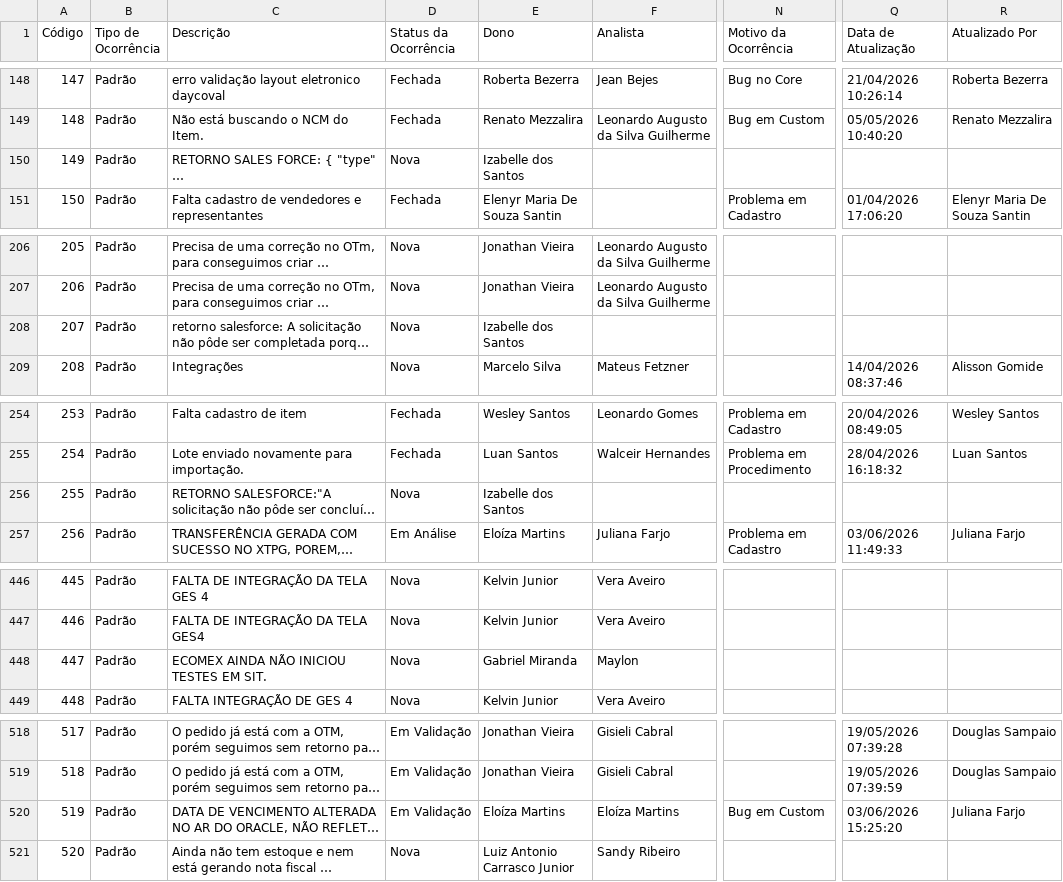
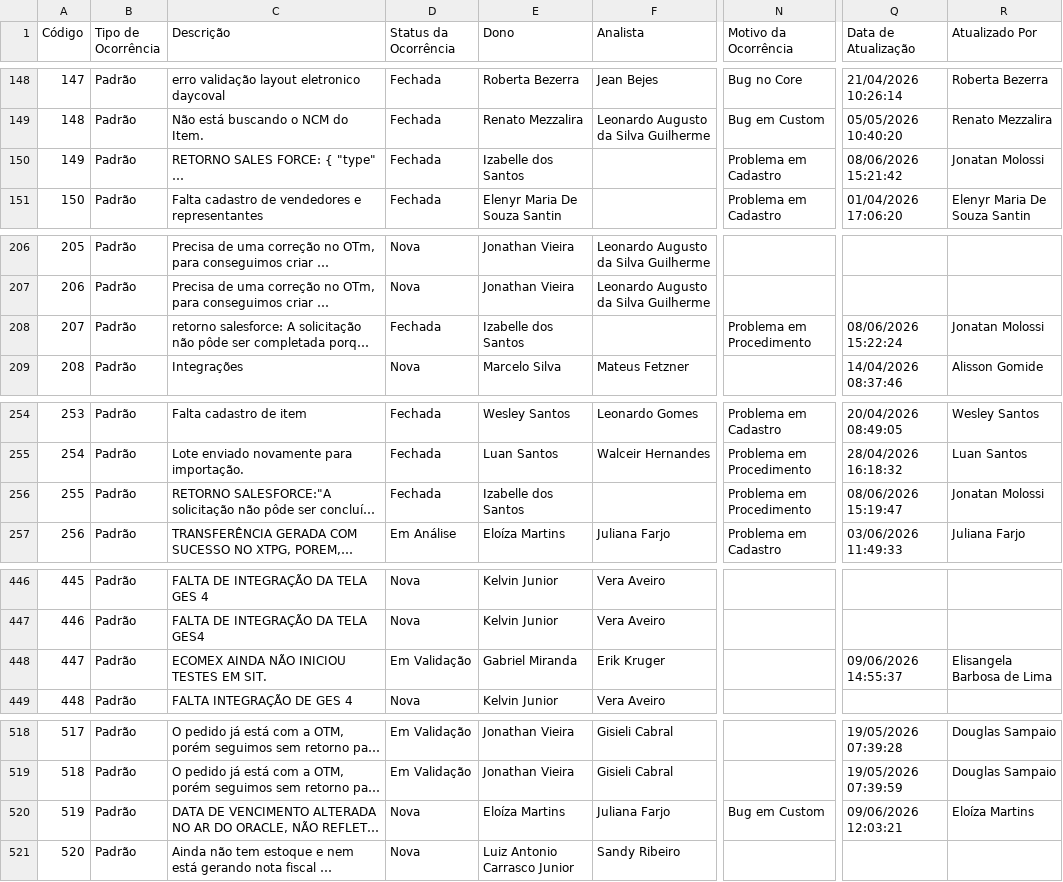
Before and after one commit to Josimesio/SIT_Conecta, a CSV file: output/Ocorrencias_Consolidadas_atualizado.csv, drawn as a sheet; only a part is shown, gaps mark what is left out; long unchanged cells end in …; the diff covers the shown part only; the diff names each change by its address in the sheet, - before the commit and + after, or states it on an @@ line.

Commit message:
Atualização 10.06.2026 10:23

```diff
--- a/output/Ocorrencias_Consolidadas_atualizado.csv
+++ b/output/Ocorrencias_Consolidadas_atualizado.csv
-D150 (Status da Ocorrência): Nova
+D150 (Status da Ocorrência): Fechada
-N150 (Motivo da Ocorrência): (empty)
+N150 (Motivo da Ocorrência): Problema em Cadastro
-Q150 (Data de Atualização): (empty)
+Q150 (Data de Atualização): 08/06/2026 15:21:42
-R150 (Atualizado Por): (empty)
+R150 (Atualizado Por): Jonatan Molossi
-D208 (Status da Ocorrência): Nova
+D208 (Status da Ocorrência): Fechada
-N208 (Motivo da Ocorrência): (empty)
+N208 (Motivo da Ocorrência): Problema em Procedimento
-Q208 (Data de Atualização): (empty)
+Q208 (Data de Atualização): 08/06/2026 15:22:24
-R208 (Atualizado Por): (empty)
+R208 (Atualizado Por): Jonatan Molossi
-D256 (Status da Ocorrência): Nova
+D256 (Status da Ocorrência): Fechada
-N256 (Motivo da Ocorrência): (empty)
+N256 (Motivo da Ocorrência): Problema em Procedimento
-Q256 (Data de Atualização): (empty)
+Q256 (Data de Atualização): 08/06/2026 15:19:47
-R256 (Atualizado Por): (empty)
+R256 (Atualizado Por): Jonatan Molossi
-D448 (Status da Ocorrência): Nova
+D448 (Status da Ocorrência): Em Validação
-F448 (Analista): Maylon
+F448 (Analista): Erik Kruger
-Q448 (Data de Atualização): (empty)
+Q448 (Data de Atualização): 09/06/2026 14:55:37
-R448 (Atualizado Por): (empty)
+R448 (Atualizado Por): Elisangela Barbosa de Lima
-D520 (Status da Ocorrência): Em Validação
+D520 (Status da Ocorrência): Nova
-F520 (Analista): Eloíza Martins
+F520 (Analista): Juliana Farjo
-Q520 (Data de Atualização): 03/06/2026 15:25:20
+Q520 (Data de Atualização): 09/06/2026 12:03:21
-R520 (Atualizado Por): Juliana Farjo
+R520 (Atualizado Por): Eloíza Martins
```
Also changed, not shown: 5 added rows and 51 edited cells elsewhere in this file, 2 other files.
